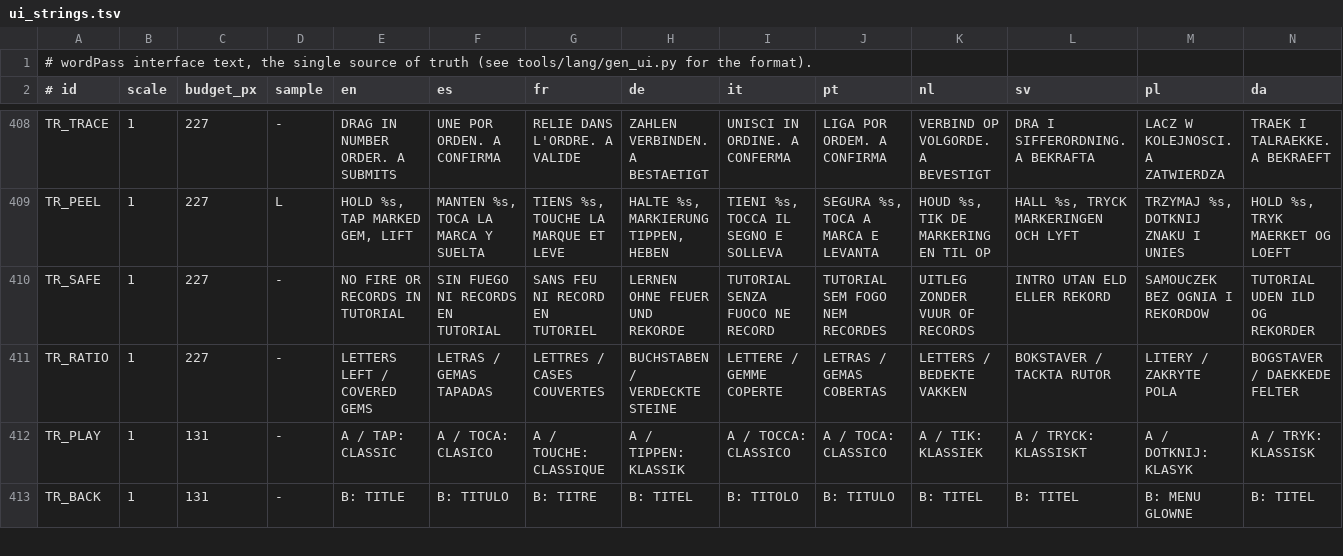
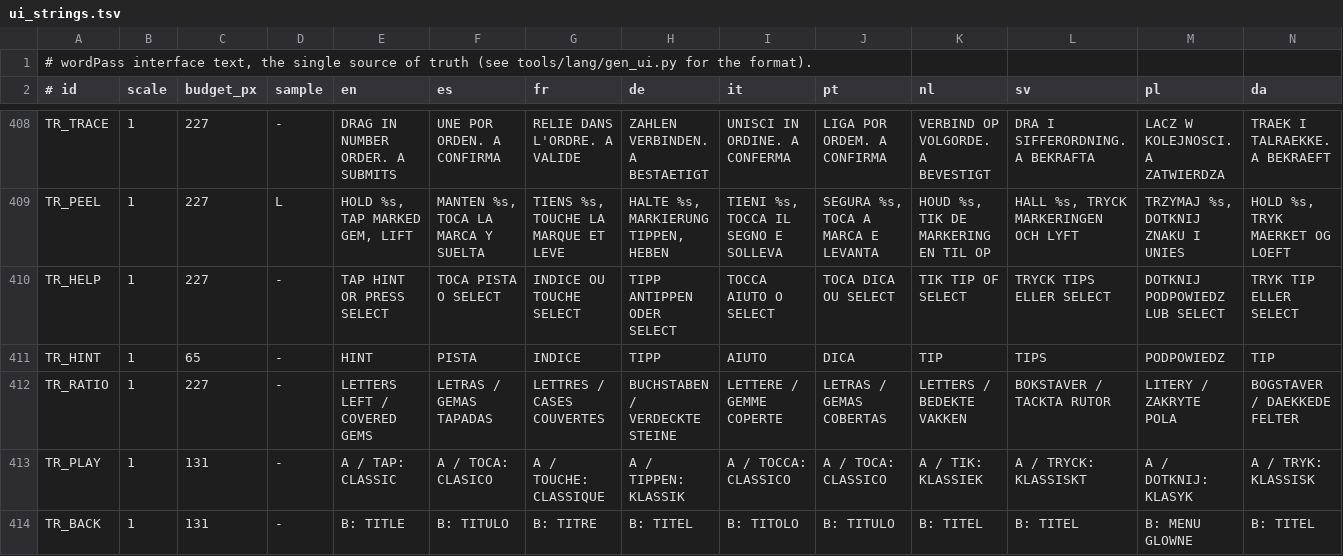
Before and after one commit to masong0508-lab/wordPass, a TSV file: tools/lang/ui_strings.tsv, drawn as a sheet; only a part is shown, gaps mark what is left out; removed rows and columns are numbered as before the commit, all else as after; rows hold the shown columns only; the diff names each change by its address in the sheet, - before the commit and + after, or states it on an @@ line.

Commit message:
Translate the visible help button and its instruction

```diff
--- a/tools/lang/ui_strings.tsv
+++ b/tools/lang/ui_strings.tsv
-row 410: TR_SAFE | 1 | 227 | - | NO FIRE OR RECORDS IN TUTORIAL | SIN FUEGO NI RECORDS EN TUTORIAL | SANS FEU NI RECORD EN TUTORIEL | LERNEN OHNE FEUER UND REKORDE | TUTORIAL SENZA FUOCO NE RECORD | TUTORIAL SEM FOGO NEM RECORDES | UITLEG ZONDER VUUR OF RECORDS | INTRO UTAN ELD ELLER REKORD | SAMOUCZEK BEZ OGNIA I REKORDOW | TUTORIAL UDEN ILD OG REKORDER
+row 410: TR_HELP | 1 | 227 | - | TAP HINT OR PRESS SELECT | TOCA PISTA O SELECT | INDICE OU TOUCHE SELECT | TIPP ANTIPPEN ODER SELECT | TOCCA AIUTO O SELECT | TOCA DICA OU SELECT | TIK TIP OF SELECT | TRYCK TIPS ELLER SELECT | DOTKNIJ PODPOWIEDZ LUB SELECT | TRYK TIP ELLER SELECT
+row 411: TR_HINT | 1 | 65 | - | HINT | PISTA | INDICE | TIPP | AIUTO | DICA | TIP | TIPS | PODPOWIEDZ | TIP
```
